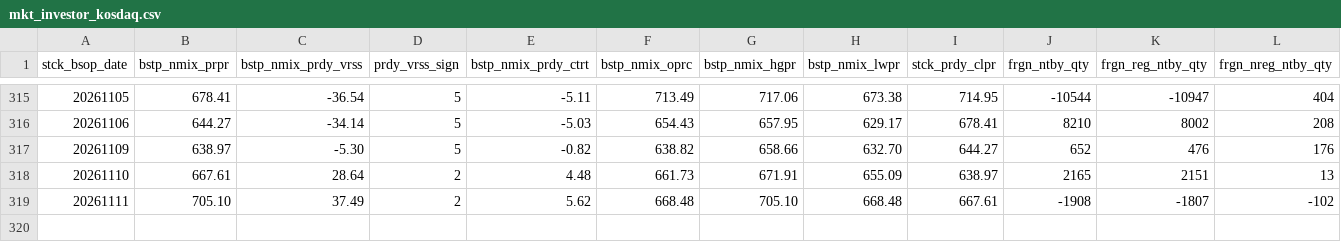
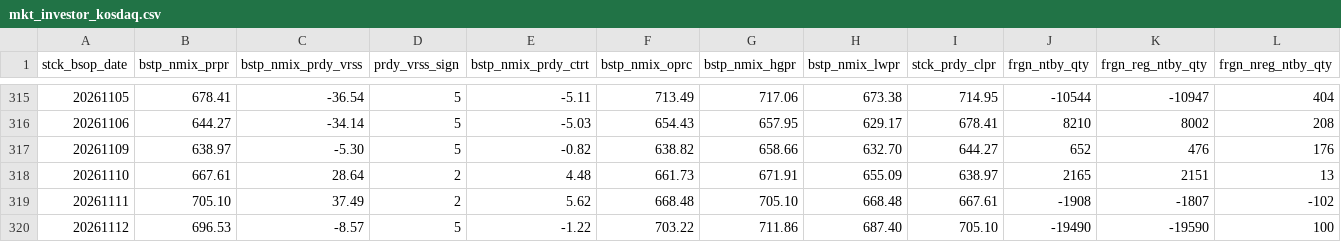
Before and after one commit to JH-src/kr-market-daily, a CSV file: data/kis/mkt_investor_kosdaq.csv, drawn as a sheet; only a part is shown, gaps mark what is left out; rows hold the shown columns only; the diff names each change by its address in the sheet, - before the commit and + after, or states it on an @@ line.

```diff
--- a/data/kis/mkt_investor_kosdaq.csv
+++ b/data/kis/mkt_investor_kosdaq.csv
+row 320: 20261112 | 696.53 | -8.57 | 5 | -1.22 | 703.22 | 711.86 | 687.40 | 705.10 | -19490 | -19590 | 100
```
Also changed, not shown: data/kis/mkt_investor_kospi.csv, data/kis/mktfunds.csv, 1 other file.
